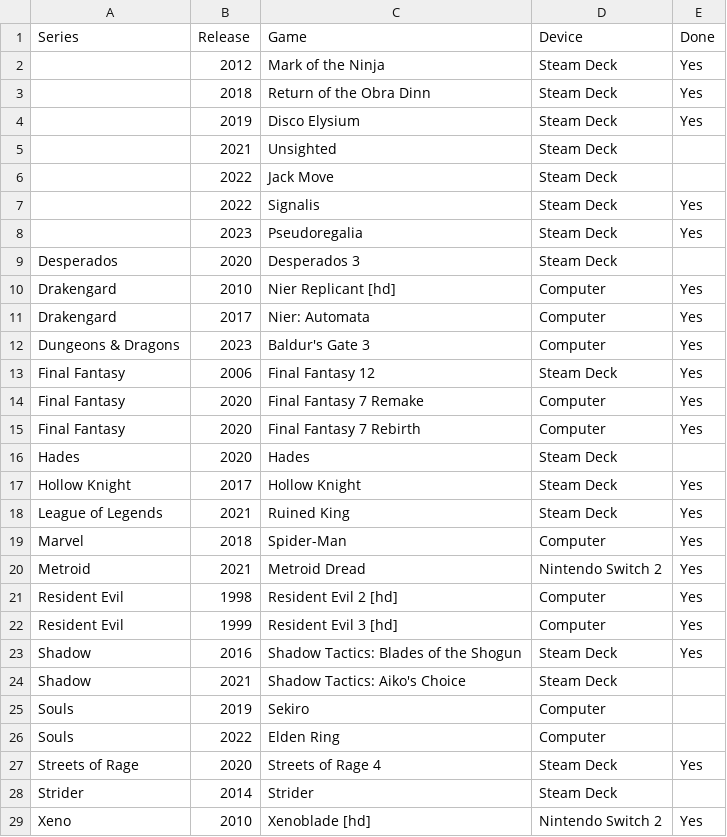
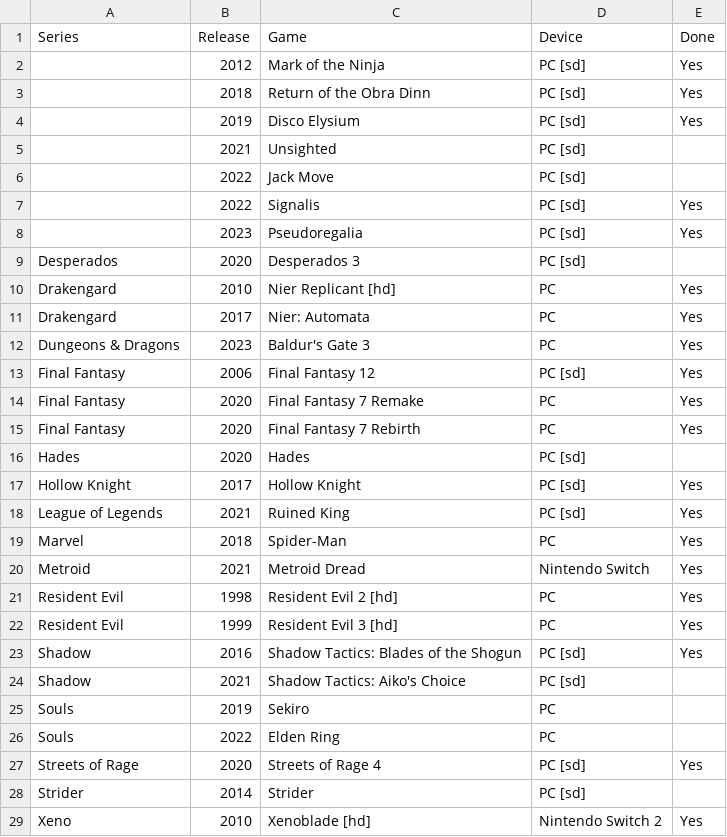
Before and after one commit to seriouslyunderappreciated/seriouslyunderappreciated.github.io, a CSV file: resources/collection.csv, drawn as a sheet; only a part is shown; the diff covers the shown part only.

Commit message:
Update collection.csv

```diff
--- a/resources/collection.csv
+++ b/resources/collection.csv
@@ -1,29 +1,29 @@
 Series,Release,Game,Device,Done
-,2012,Mark of the Ninja,Steam Deck,Yes
-,2018,Return of the Obra Dinn,Steam Deck,Yes
-,2019,Disco Elysium,Steam Deck,Yes
-,2021,Unsighted,Steam Deck,
-,2022,Jack Move,Steam Deck,
-,2022,Signalis,Steam Deck,Yes
-,2023,Pseudoregalia,Steam Deck,Yes
-Desperados,2020,Desperados 3,Steam Deck,
-Drakengard,2010,Nier Replicant [hd],Computer,Yes
-Drakengard,2017,Nier: Automata,Computer,Yes
-Dungeons & Dragons,2023,Baldur's Gate 3,Computer,Yes
-Final Fantasy,2006,Final Fantasy 12,Steam Deck,Yes
-Final Fantasy,2020,Final Fantasy 7 Remake,Computer,Yes
-Final Fantasy,2020,Final Fantasy 7 Rebirth,Computer,Yes
-Hades,2020,Hades,Steam Deck,
-Hollow Knight,2017,Hollow Knight,Steam Deck,Yes
-League of Legends,2021,Ruined King,Steam Deck,Yes
-Marvel,2018,Spider-Man,Computer,Yes
-Metroid,2021,Metroid Dread,Nintendo Switch 2,Yes
-Resident Evil,1998,Resident Evil 2 [hd],Computer,Yes
-Resident Evil,1999,Resident Evil 3 [hd],Computer,Yes
-Shadow,2016,Shadow Tactics: Blades of the Shogun,Steam Deck,Yes
-Shadow,2021,Shadow Tactics: Aiko's Choice,Steam Deck,
-Souls,2019,Sekiro,Computer,
-Souls,2022,Elden Ring,Computer,
-Streets of Rage,2020,Streets of Rage 4,Steam Deck,Yes
-Strider,2014,Strider,Steam Deck,
+,2012,Mark of the Ninja,PC [sd],Yes
+,2018,Return of the Obra Dinn,PC [sd],Yes
+,2019,Disco Elysium,PC [sd],Yes
+,2021,Unsighted,PC [sd],
+,2022,Jack Move,PC [sd],
+,2022,Signalis,PC [sd],Yes
+,2023,Pseudoregalia,PC [sd],Yes
+Desperados,2020,Desperados 3,PC [sd],
+Drakengard,2010,Nier Replicant [hd],PC,Yes
+Drakengard,2017,Nier: Automata,PC,Yes
+Dungeons & Dragons,2023,Baldur's Gate 3,PC,Yes
+Final Fantasy,2006,Final Fantasy 12,PC [sd],Yes
+Final Fantasy,2020,Final Fantasy 7 Remake,PC,Yes
+Final Fantasy,2020,Final Fantasy 7 Rebirth,PC,Yes
+Hades,2020,Hades,PC [sd],
+Hollow Knight,2017,Hollow Knight,PC [sd],Yes
+League of Legends,2021,Ruined King,PC [sd],Yes
+Marvel,2018,Spider-Man,PC,Yes
+Metroid,2021,Metroid Dread,Nintendo Switch,Yes
+Resident Evil,1998,Resident Evil 2 [hd],PC,Yes
+Resident Evil,1999,Resident Evil 3 [hd],PC,Yes
+Shadow,2016,Shadow Tactics: Blades of the Shogun,PC [sd],Yes
+Shadow,2021,Shadow Tactics: Aiko's Choice,PC [sd],
+Souls,2019,Sekiro,PC,
+Souls,2022,Elden Ring,PC,
+Streets of Rage,2020,Streets of Rage 4,PC [sd],Yes
+Strider,2014,Strider,PC [sd],
 Xeno,2010,Xenoblade [hd],Nintendo Switch 2,Yes
```
Also changed, not shown: 3 edited cells elsewhere in this file.
